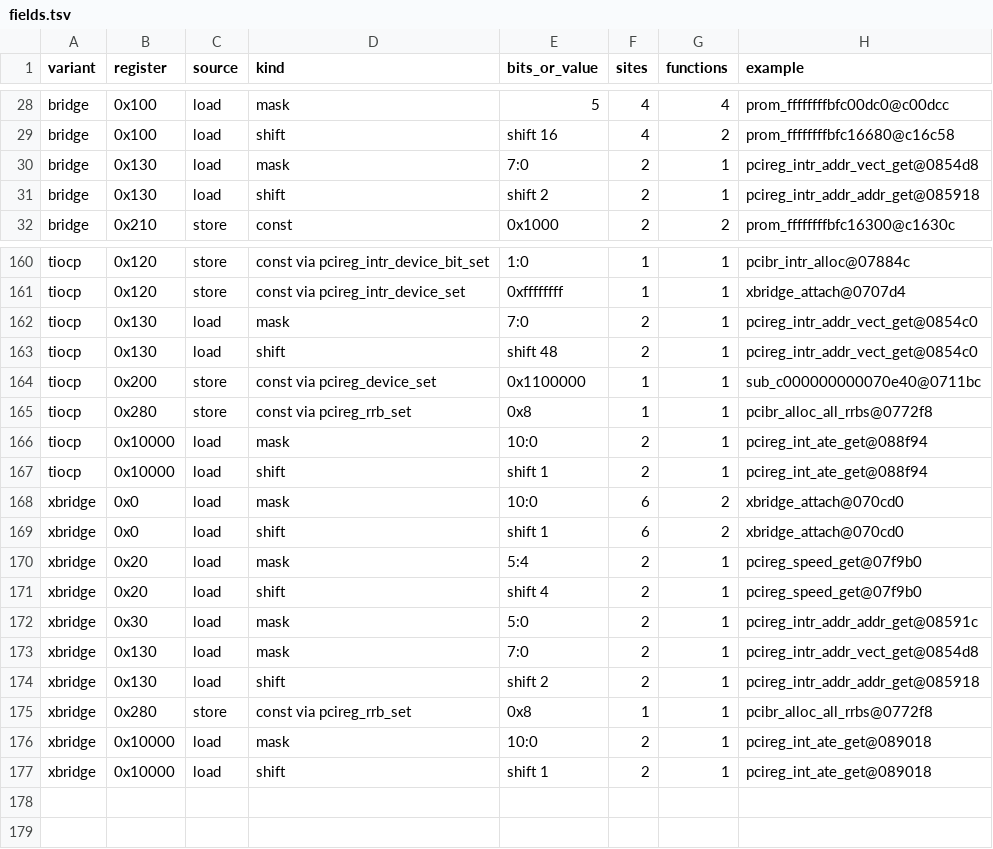
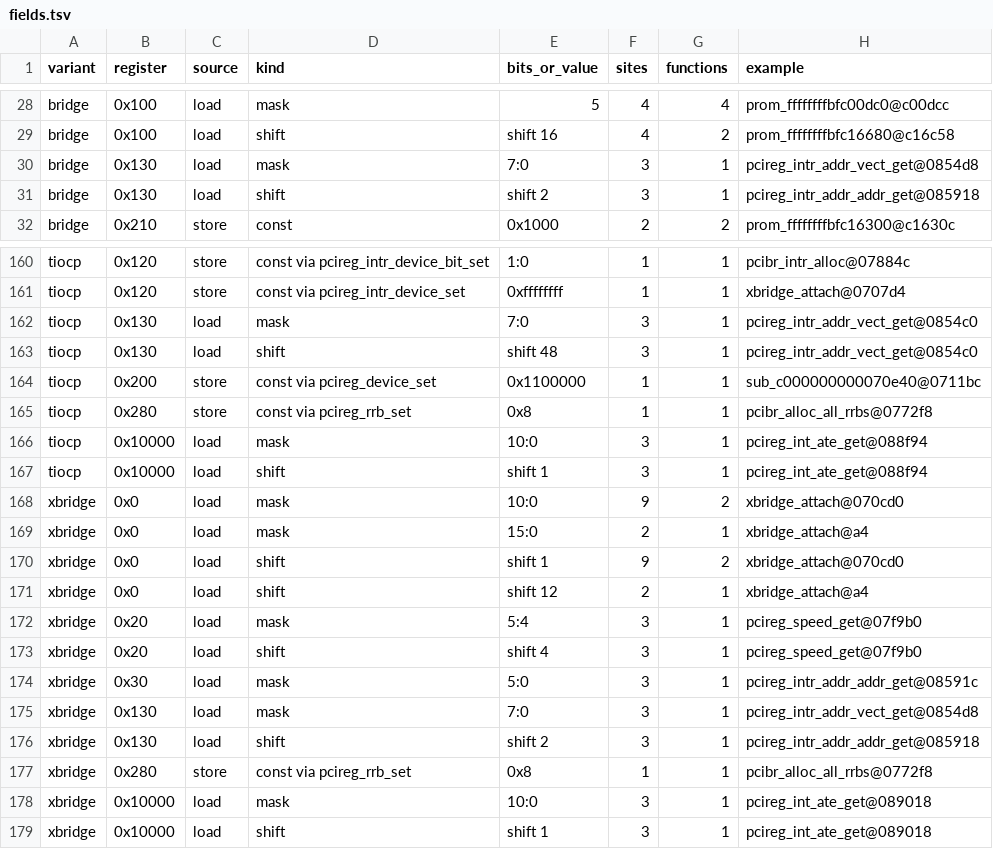
Before and after one commit to jamesbraid/chips, a TSV file: chips/bridge/census/fields.tsv, drawn as a sheet; only a part is shown, gaps mark what is left out; the diff covers the shown part only.

Commit message:
bridge: run the census from the binaries alone and add the IP35 driver objects
The Bridge and XBridge census compared its rows with the two specification
scans, whose clearance is suspended, so the config now runs in no-spec mode
with empty reference lists and the census says so.

Two more images join the scan. The IP35 pcibr.o carries its own copy of the
pcireg accessors, which lets the type 0 and type 1 paths be run in the
harness, and xbridge.o is the XBridge attach object. The two kernels now
read their literal pools so a gp-relative mask load folds to its value. The
I/O-board PROM is scanned too; it resolves no access because its window base
is built at run time.

```diff
--- a/chips/bridge/census/fields.tsv
+++ b/chips/bridge/census/fields.tsv
@@ -29,4 +29,4 @@ bridge	0x100	load	mask	5	4	4	prom_ffffffffbfc00dc0@c00dcc
 bridge	0x100	load	shift	shift 16	4	2	prom_ffffffffbfc16680@c16c58
-bridge	0x130	load	mask	7:0	2	1	pcireg_intr_addr_vect_get@0854d8
-bridge	0x130	load	shift	shift 2	2	1	pcireg_intr_addr_addr_get@085918
+bridge	0x130	load	mask	7:0	3	1	pcireg_intr_addr_vect_get@0854d8
+bridge	0x130	load	shift	shift 2	3	1	pcireg_intr_addr_addr_get@085918
 bridge	0x210	store	const	0x1000	2	2	prom_ffffffffbfc16300@c1630c
@@ -161,17 +161,19 @@ tiocp	0x120	store	const via pcireg_intr_device_bit_set	1:0	1	1	pcibr_intr_alloc@
 tiocp	0x120	store	const via pcireg_intr_device_set	0xffffffff	1	1	xbridge_attach@0707d4
-tiocp	0x130	load	mask	7:0	2	1	pcireg_intr_addr_vect_get@0854c0
-tiocp	0x130	load	shift	shift 48	2	1	pcireg_intr_addr_vect_get@0854c0
+tiocp	0x130	load	mask	7:0	3	1	pcireg_intr_addr_vect_get@0854c0
+tiocp	0x130	load	shift	shift 48	3	1	pcireg_intr_addr_vect_get@0854c0
 tiocp	0x200	store	const via pcireg_device_set	0x1100000	1	1	sub_c000000000070e40@0711bc
 tiocp	0x280	store	const via pcireg_rrb_set	0x8	1	1	pcibr_alloc_all_rrbs@0772f8
-tiocp	0x10000	load	mask	10:0	2	1	pcireg_int_ate_get@088f94
-tiocp	0x10000	load	shift	shift 1	2	1	pcireg_int_ate_get@088f94
-xbridge	0x0	load	mask	10:0	6	2	xbridge_attach@070cd0
-xbridge	0x0	load	shift	shift 1	6	2	xbridge_attach@070cd0
-xbridge	0x20	load	mask	5:4	2	1	pcireg_speed_get@07f9b0
-xbridge	0x20	load	shift	shift 4	2	1	pcireg_speed_get@07f9b0
-xbridge	0x30	load	mask	5:0	2	1	pcireg_intr_addr_addr_get@08591c
-xbridge	0x130	load	mask	7:0	2	1	pcireg_intr_addr_vect_get@0854d8
-xbridge	0x130	load	shift	shift 2	2	1	pcireg_intr_addr_addr_get@085918
+tiocp	0x10000	load	mask	10:0	3	1	pcireg_int_ate_get@088f94
+tiocp	0x10000	load	shift	shift 1	3	1	pcireg_int_ate_get@088f94
+xbridge	0x0	load	mask	10:0	9	2	xbridge_attach@070cd0
+xbridge	0x0	load	mask	15:0	2	1	xbridge_attach@a4
+xbridge	0x0	load	shift	shift 1	9	2	xbridge_attach@070cd0
+xbridge	0x0	load	shift	shift 12	2	1	xbridge_attach@a4
+xbridge	0x20	load	mask	5:4	3	1	pcireg_speed_get@07f9b0
+xbridge	0x20	load	shift	shift 4	3	1	pcireg_speed_get@07f9b0
+xbridge	0x30	load	mask	5:0	3	1	pcireg_intr_addr_addr_get@08591c
+xbridge	0x130	load	mask	7:0	3	1	pcireg_intr_addr_vect_get@0854d8
+xbridge	0x130	load	shift	shift 2	3	1	pcireg_intr_addr_addr_get@085918
 xbridge	0x280	store	const via pcireg_rrb_set	0x8	1	1	pcibr_alloc_all_rrbs@0772f8
-xbridge	0x10000	load	mask	10:0	2	1	pcireg_int_ate_get@089018
-xbridge	0x10000	load	shift	shift 1	2	1	pcireg_int_ate_get@089018
+xbridge	0x10000	load	mask	10:0	3	1	pcireg_int_ate_get@089018
+xbridge	0x10000	load	shift	shift 1	3	1	pcireg_int_ate_get@089018
```
Also changed, not shown: 51 edited cells elsewhere in this file, chips/bridge/census/census-windows.tsv, 5 other files.
